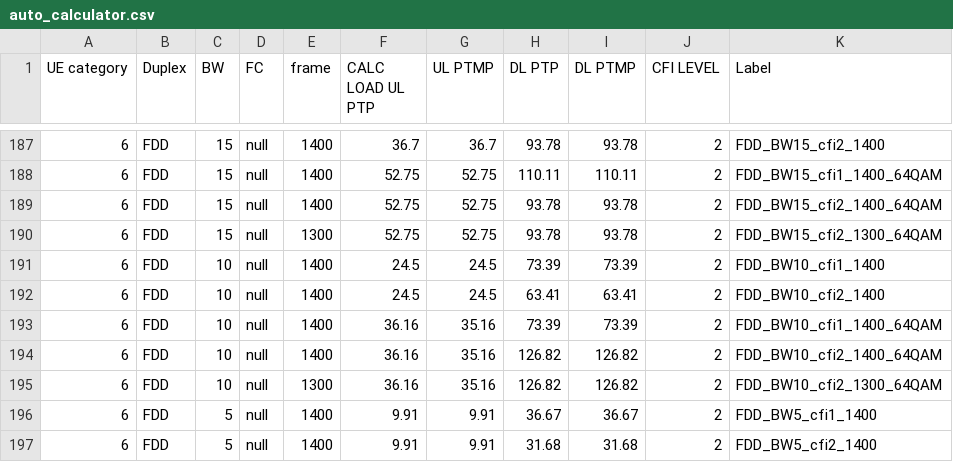
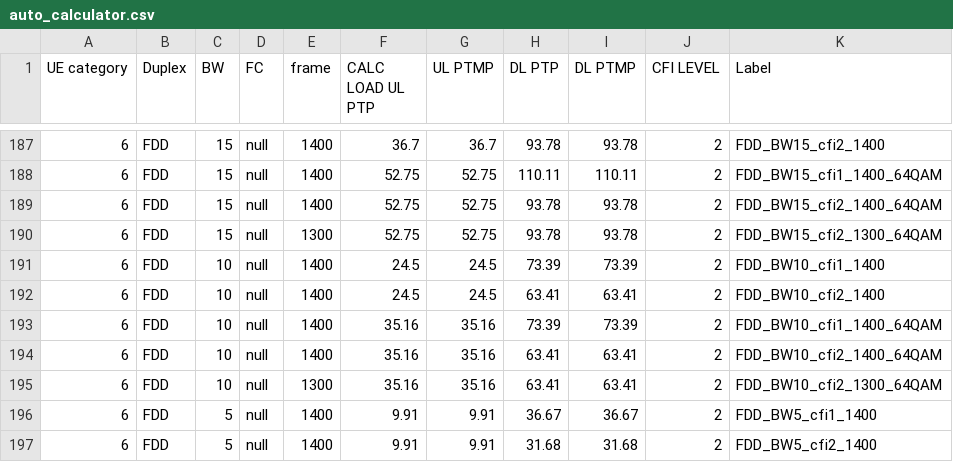
Before and after one commit to airspansvg/Testspan_Runners, a CSV file: src/main/resources/Traffic/auto_calculator.csv, drawn as a sheet; only a part is shown, gaps mark what is left out.

Commit message:
calc fixed

```diff
--- a/src/main/resources/Traffic/auto_calculator.csv
+++ b/src/main/resources/Traffic/auto_calculator.csv
@@ -192,5 +192,5 @@ UE category,Duplex,BW,FC,frame,CALC LOAD UL PTP,UL PTMP,DL PTP,DL PTMP,CFI LEVEL
 6,FDD,10,null,1400,24.5,24.5,63.41,63.41,2,FDD_BW10_cfi2_1400
-6,FDD,10,null,1400,36.16,35.16,73.39,73.39,2,FDD_BW10_cfi1_1400_64QAM
-6,FDD,10,null,1400,36.16,35.16,126.82,126.82,2,FDD_BW10_cfi2_1400_64QAM
-6,FDD,10,null,1300,36.16,35.16,126.82,126.82,2,FDD_BW10_cfi2_1300_64QAM
+6,FDD,10,null,1400,35.16,35.16,73.39,73.39,2,FDD_BW10_cfi1_1400_64QAM
+6,FDD,10,null,1400,35.16,35.16,63.41,63.41,2,FDD_BW10_cfi2_1400_64QAM
+6,FDD,10,null,1300,35.16,35.16,63.41,63.41,2,FDD_BW10_cfi2_1300_64QAM
 6,FDD,5,null,1400,9.91,9.91,36.67,36.67,2,FDD_BW5_cfi1_1400
```
